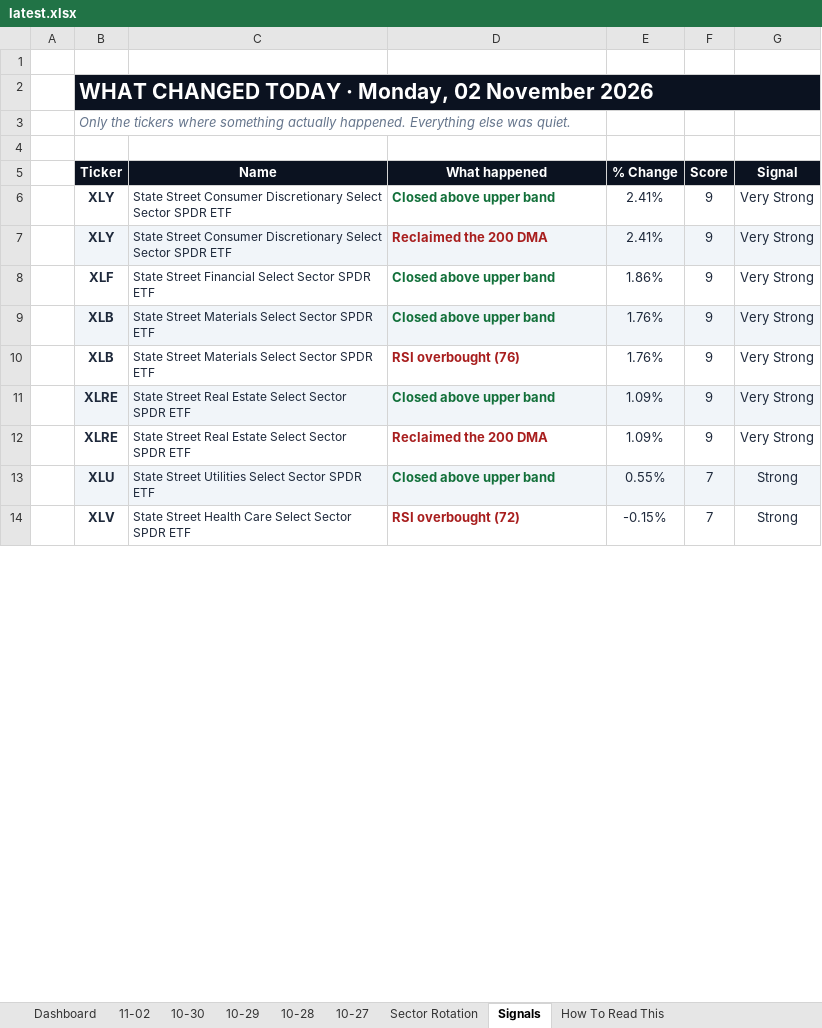
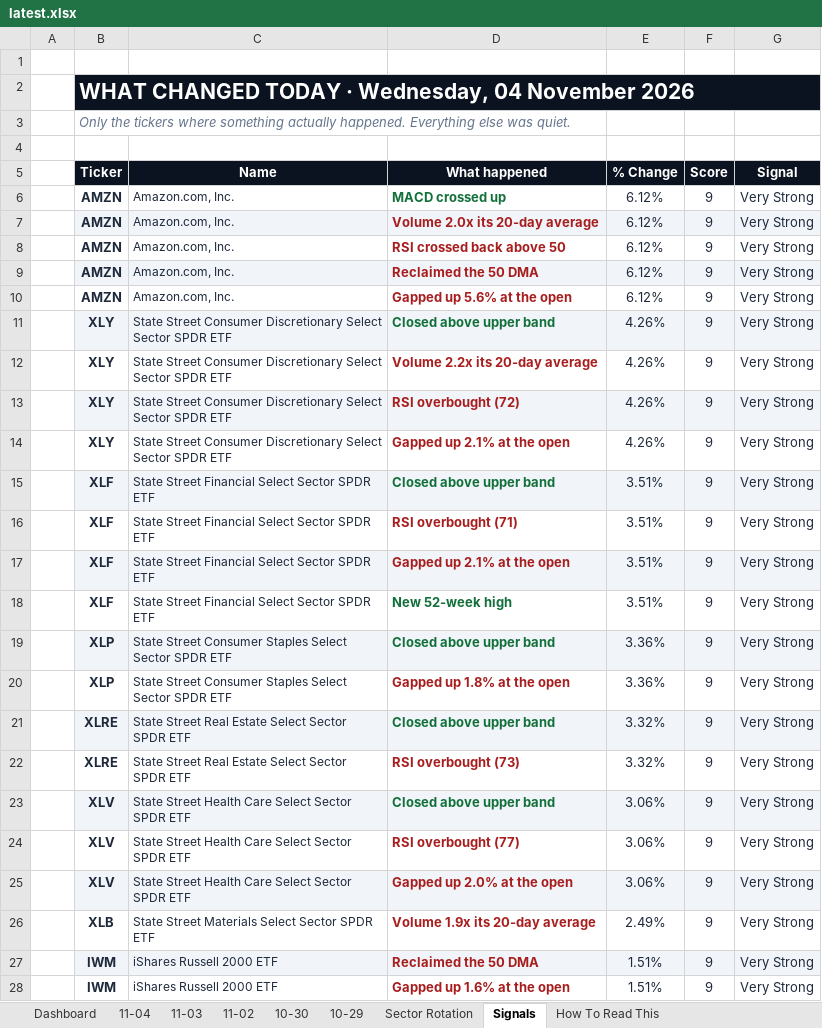
Before and after one commit to GeoWizard4645/Stock-Analysis-for-my-Grandpa, an Excel workbook: docs/data/latest.xlsx, sheet Signals, drawn as a sheet; only a part is shown; values as stored, in another font and other column widths than the file's, no borders; conditional formats not drawn; removed rows and columns are numbered as before the commit, all else as after; the diff covers the shown part only; the diff names each change by its address in the sheet, - before the commit and + after, or states it on an @@ line.

```diff
--- a/docs/data/latest.xlsx (sheet Signals)
+++ b/docs/data/latest.xlsx (sheet Signals)
-sheet tab: 10-28
-sheet tab: 10-27
+sheet tab: 11-04
+sheet tab: 11-03
-B2 (Ticker): …TODAY · Monday, 02 November 2026
+B2 (Ticker): …TODAY · Wednesday, 04 November 2026
+row 6:  | AMZN | Amazon.com, Inc. | MACD crossed up | 6.12% | 9 | Very Strong
+row 7:  | AMZN | Amazon.com, Inc. | Volume 2.0x its 20-day average | 6.12% | 9 | Very Strong
+row 8:  | AMZN | Amazon.com, Inc. | RSI crossed back above 50 | 6.12% | 9 | Very Strong
+row 9:  | AMZN | Amazon.com, Inc. | Reclaimed the 50 DMA | 6.12% | 9 | Very Strong
+row 10:  | AMZN | Amazon.com, Inc. | Gapped up 5.6% at the open | 6.12% | 9 | Very Strong
-B11:G11 fill: none
+B11:G11 fill: #F1F5F9
-E11:E12 (% Change): 2.41%
+E11:E12 (% Change): 4.26%
-B12:G12 fill: #F1F5F9
+B12:G12 fill: none
-D12 (What happened): Reclaimed the 200 DMA
+D12 (What happened): Volume 2.2x its 20-day average
+row 13:  | XLY | State Street Consumer Discretionary Select Sector SPDR ETF | RSI overbought (72) | 4.26% | 9 | Very Strong
+row 14:  | XLY | State Street Consumer Discretionary Select Sector SPDR ETF | Gapped up 2.1% at the open | 4.26% | 9 | Very Strong
-B15:G15 fill: none
+B15:G15 fill: #F1F5F9
-E15 (% Change): 1.86%
+E15 (% Change): 3.51%
+row 16:  | XLF | State Street Financial Select Sector SPDR ETF | RSI overbought (71) | 3.51% | 9 | Very Strong
+row 17:  | XLF | State Street Financial Select Sector SPDR ETF | Gapped up 2.1% at the open | 3.51% | 9 | Very Strong
+row 18:  | XLF | State Street Financial Select Sector SPDR ETF | New 52-week high | 3.51% | 9 | Very Strong
-B19 (Ticker): XLB
+B19 (Ticker): XLP
-C19 (Name): State Street Materials Select Sector…
+C19 (Name): State Street Consumer Staples Select Sector…
-E19 (% Change): 1.76%
+E19 (% Change): 3.36%
-row 10:  | XLB | State Street Materials Select Sector SPDR ETF | RSI overbought (76) | 1.76% | 9 | Very Strong
+row 20:  | XLP | State Street Consumer Staples Select Sector SPDR ETF | Gapped up 1.8% at the open | 3.36% | 9 | Very Strong
-E21:E22 (% Change): 1.09%
+E21:E22 (% Change): 3.32%
-D22 (What happened): Reclaimed the 200 DMA
+D22 (What happened): RSI overbought (73)
-row 13:  | XLU | State Street Utilities Select Sector SPDR ETF | Closed above upper band | 0.55% | 7 | Strong
-row 14:  | XLV | State Street Health Care Select Sector SPDR ETF | RSI overbought (72) | -0.15% | 7 | Strong
+row 23:  | XLV | State Street Health Care Select Sector SPDR ETF | Closed above upper band | 3.06% | 9 | Very Strong
+row 24:  | XLV | State Street Health Care Select Sector SPDR ETF | RSI overbought (77) | 3.06% | 9 | Very Strong
+row 25:  | XLV | State Street Health Care Select Sector SPDR ETF | Gapped up 2.0% at the open | 3.06% | 9 | Very Strong
+row 26:  | XLB | State Street Materials Select Sector SPDR ETF | Volume 1.9x its 20-day average | 2.49% | 9 | Very Strong
+row 27:  | IWM | iShares Russell 2000 ETF | Reclaimed the 50 DMA | 1.51% | 9 | Very Strong
+row 28:  | IWM | iShares Russell 2000 ETF | Gapped up 1.6% at the open | 1.51% | 9 | Very Strong
```
Also changed, not shown: 35 added rows, 23 removed rows, 19 edited cells and cell formats elsewhere in this sheet, sheet Dashboard, sheet Sector Rotation, sheet 11-02, sheet 10-30, sheet 10-29, 1 other file.
